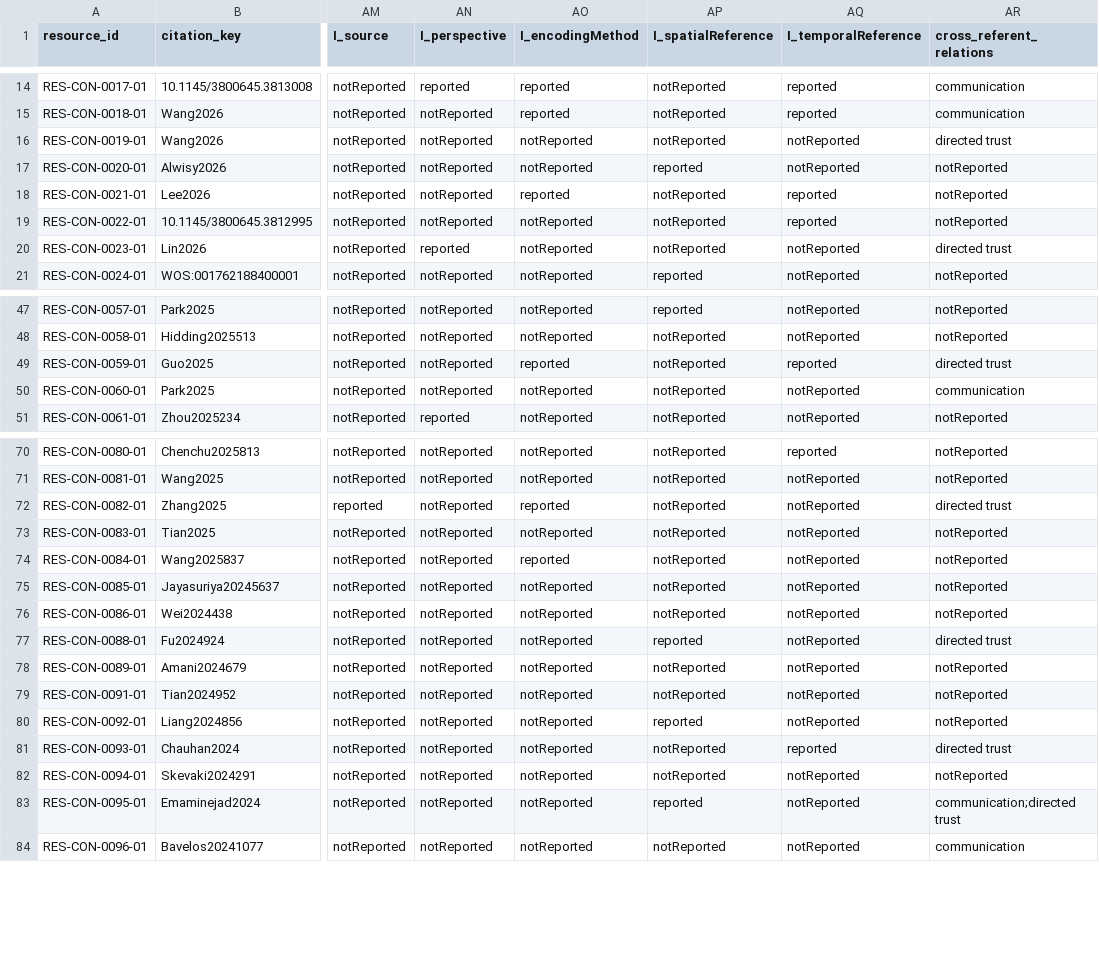
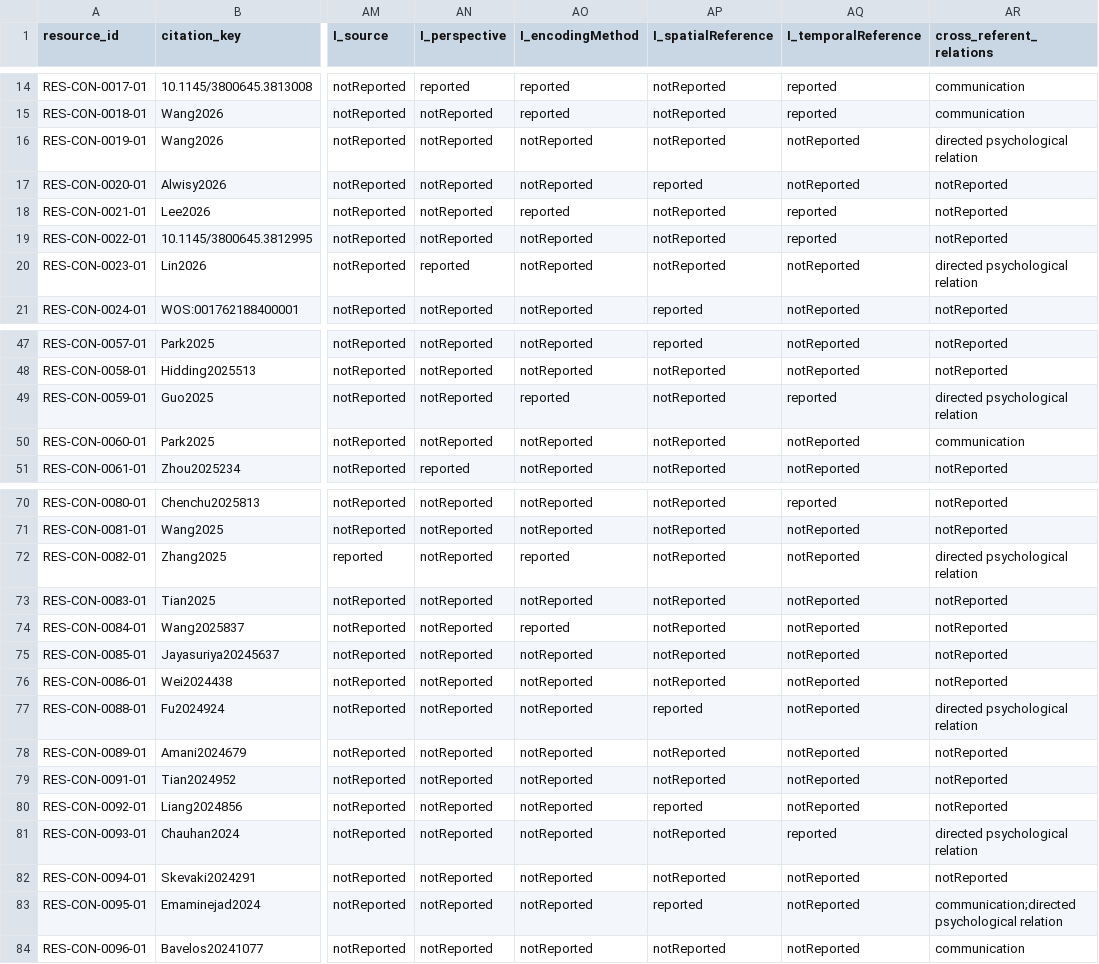
Before and after one commit to hzhengrd/CHRC, a CSV file: review/resources-coding.csv, drawn as a sheet; only a part is shown, gaps mark what is left out; the diff covers the shown part only; the diff names each change by its address in the sheet, - before the commit and + after, or states it on an @@ line.

Commit message:
Reconcile review coding and codebook with manuscript numbers and relation vocabulary

```diff
--- a/review/resources-coding.csv
+++ b/review/resources-coding.csv
-AR16 (cross_referent_relations): directed trust
+AR16 (cross_referent_relations): directed psychological relation
-AR20 (cross_referent_relations): directed trust
+AR20 (cross_referent_relations): directed psychological relation
-AR49 (cross_referent_relations): directed trust
+AR49 (cross_referent_relations): directed psychological relation
-AR72 (cross_referent_relations): directed trust
+AR72 (cross_referent_relations): directed psychological relation
-AR77 (cross_referent_relations): directed trust
+AR77 (cross_referent_relations): directed psychological relation
-AR81 (cross_referent_relations): directed trust
+AR81 (cross_referent_relations): directed psychological relation
-AR83 (cross_referent_relations): communication;directed trust
+AR83 (cross_referent_relations): communication;directed psychological relation
```
Also changed, not shown: 38 edited cells elsewhere in this file, 1 other file.
